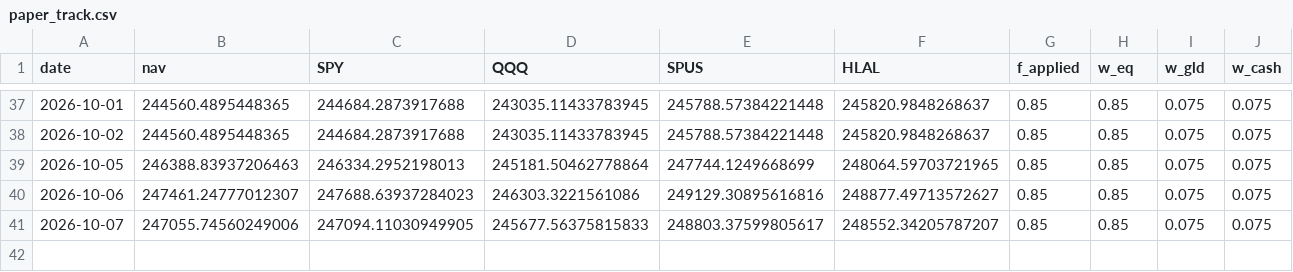
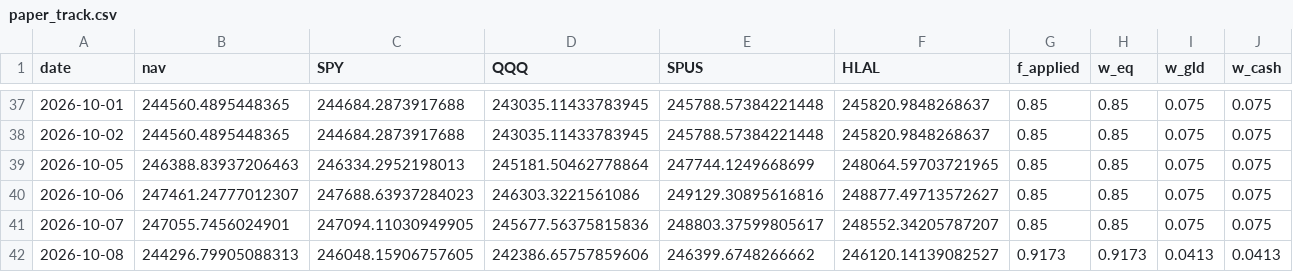
Before and after one commit to shaqebadi/fortress-dashboard, a CSV file: data/paper_track.csv, drawn as a sheet; only a part is shown, gaps mark what is left out.

```diff
--- a/data/paper_track.csv
+++ b/data/paper_track.csv
@@ -40,2 +40,3 @@ date,nav,SPY,QQQ,SPUS,HLAL,f_applied,w_eq,w_gld,w_cash
 2026-10-06,247461.24777012307,247688.63937284023,246303.3221561086,249129.30895616816,248877.49713572627,0.85,0.85,0.075,0.075
-2026-10-07,247055.74560249006,247094.11030949905,245677.56375815833,248803.37599805617,248552.34205787207,0.85,0.85,0.075,0.075
+2026-10-07,247055.7456024901,247094.11030949905,245677.56375815836,248803.37599805617,248552.34205787207,0.85,0.85,0.075,0.075
+2026-10-08,244296.79905088313,246048.15906757605,242386.65757859606,246399.6748266662,246120.14139082527,0.9173,0.9173,0.0413,0.0413
```
Also changed, not shown: data/core_returns.csv, 3 other files.
